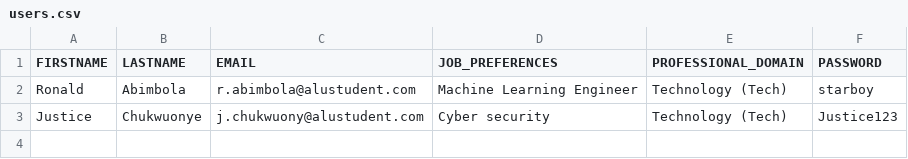
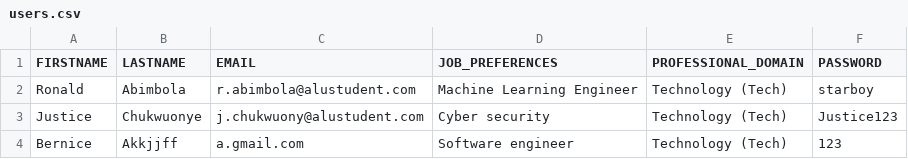
Before and after one commit to Ronnie5562/OpportunityHub, a CSV file: users.csv, drawn as a sheet.

```diff
--- a/users.csv
+++ b/users.csv
@@ -3 +3,2 @@ Ronald, Abimbola, r.abimbola@alustudent.com, Machine Learning Engineer, Technolo
 Justice, Chukwuonye, j.chukwuony@alustudent.com, Cyber security, Technology (Tech), Justice123
+Bernice, Akkjjff, a.gmail.com, Software engineer, Technology (Tech), 123
```
Also changed, not shown: mentors.csv, 3 other files.
